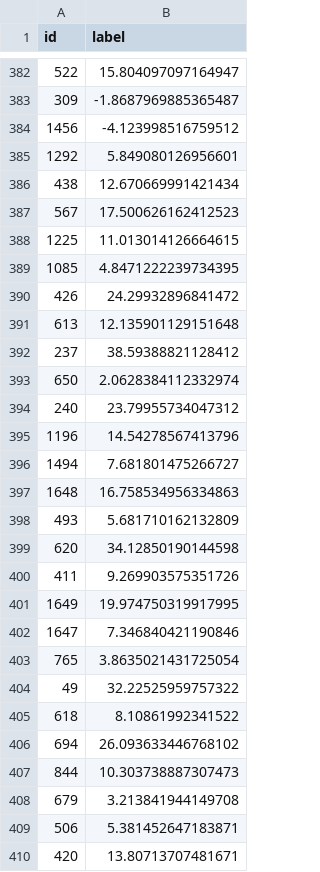
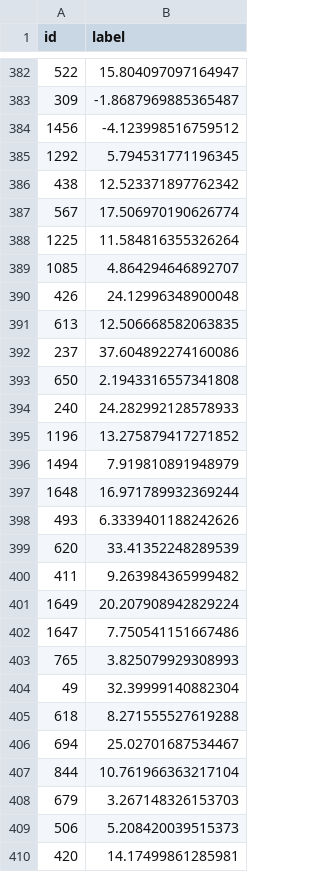
Before and after one commit to br0hit/COMSYS, a CSV file: transfer-value-prediction/model/data.csv, drawn as a sheet; only a part is shown, gaps mark what is left out.

Commit message:
Figured out best encoding for missing data

```diff
--- a/transfer-value-prediction/model/data.csv
+++ b/transfer-value-prediction/model/data.csv
@@ -384,27 +384,27 @@ id,label
 1456,-4.123998516759512
-1292,5.849080126956601
-438,12.670669991421434
-567,17.500626162412523
-1225,11.013014126664615
-1085,4.8471222239734395
-426,24.29932896841472
-613,12.135901129151648
-237,38.59388821128412
-650,2.0628384112332974
-240,23.79955734047312
-1196,14.54278567413796
-1494,7.681801475266727
-1648,16.758534956334863
-493,5.681710162132809
-620,34.12850190144598
-411,9.269903575351726
-1649,19.974750319917995
-1647,7.346840421190846
-765,3.8635021431725054
-49,32.22525959757322
-618,8.10861992341522
-694,26.093633446768102
-844,10.303738887307473
-679,3.213841944149708
-506,5.381452647183871
-420,13.80713707481671
+1292,5.794531771196345
+438,12.523371897762342
+567,17.506970190626774
+1225,11.584816355326264
+1085,4.864294646892707
+426,24.12996348900048
+613,12.506668582063835
+237,37.604892274160086
+650,2.1943316557341808
+240,24.282992128578933
+1196,13.275879417271852
+1494,7.919810891948979
+1648,16.971789932369244
+493,6.3339401188242626
+620,33.41352248289539
+411,9.263984365999482
+1649,20.207908942829224
+1647,7.750541151667486
+765,3.825079929308993
+49,32.39999140882304
+618,8.271555527619288
+694,25.02701687534467
+844,10.761966363217104
+679,3.267148326153703
+506,5.208420039515373
+420,14.17499861285981
```
Also changed, not shown: 4 other files.
